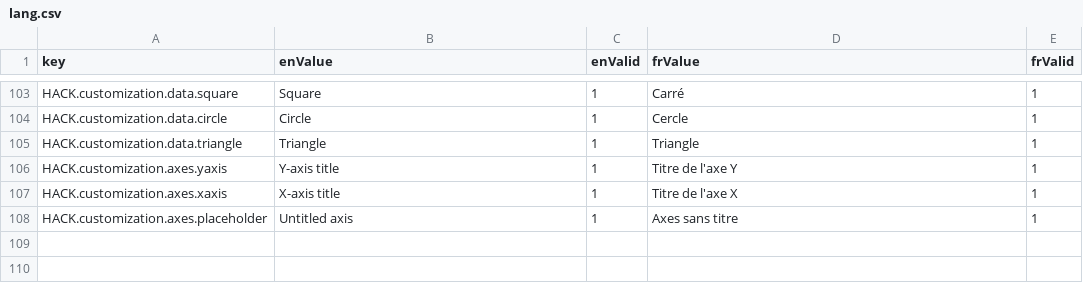
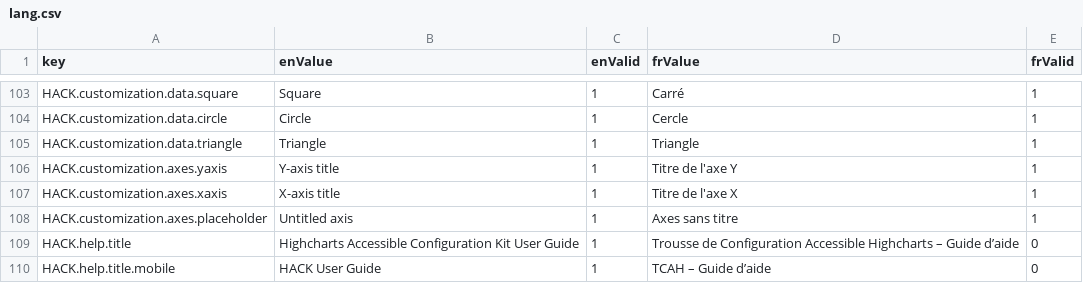
Before and after one commit to ramp4-pcar4/highcharts-editor, a CSV file: src/lang/lang.csv, drawn as a sheet; only a part is shown, gaps mark what is left out; the diff names each change by its address in the sheet, - before the commit and + after, or states it on an @@ line.

Commit message:
Added help panel and documentation draft

```diff
--- a/src/lang/lang.csv
+++ b/src/lang/lang.csv
+row 109: HACK.help.title | Highcharts Accessible Configuration Kit User Guide | 1 | Trousse de Configuration Accessible Highcharts – Guide d’aide | 0
+row 110: HACK.help.title.mobile | HACK User Guide | 1 | TCAH – Guide d’aide | 0
```
Also changed, not shown: 18 other files.
